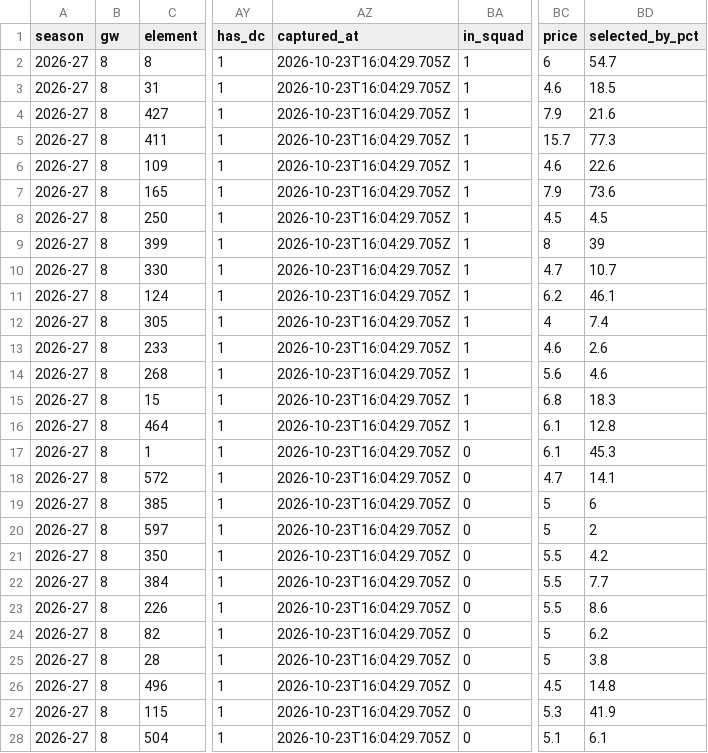
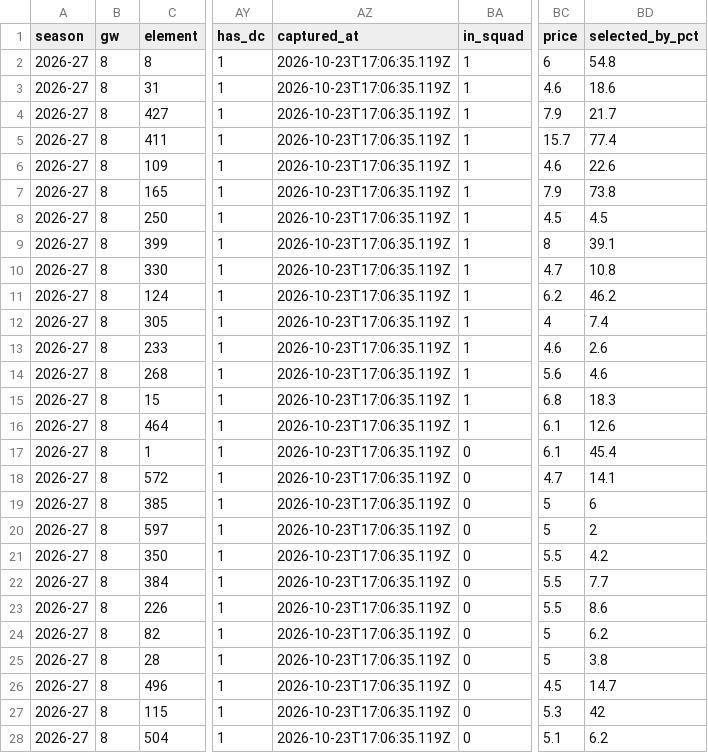
Before and after one commit to LionelKavit/Fantasy-Premier-League-Advisor, a CSV file: research/squad-eval/pool/gw08.csv, drawn as a sheet; only a part is shown, gaps mark what is left out; the diff covers the shown part only; the diff names each change by its address in the sheet, - before the commit and + after, or states it on an @@ line.

Commit message:
data(live-eval): capture GW8 2026-10-23T17:06Z

```diff
--- a/research/squad-eval/pool/gw08.csv
+++ b/research/squad-eval/pool/gw08.csv
-AZ2:AZ28 (captured_at): 2026-10-23T16:04:29.705Z
+AZ2:AZ28 (captured_at): 2026-10-23T17:06:35.119Z
-BD2 (selected_by_pct): 54.7
+BD2 (selected_by_pct): 54.8
-BD3 (selected_by_pct): 18.5
+BD3 (selected_by_pct): 18.6
-BD4 (selected_by_pct): 21.6
+BD4 (selected_by_pct): 21.7
-BD5 (selected_by_pct): 77.3
+BD5 (selected_by_pct): 77.4
-BD7 (selected_by_pct): 73.6
+BD7 (selected_by_pct): 73.8
-BD9 (selected_by_pct): 39
+BD9 (selected_by_pct): 39.1
-BD10 (selected_by_pct): 10.7
+BD10 (selected_by_pct): 10.8
-BD11 (selected_by_pct): 46.1
+BD11 (selected_by_pct): 46.2
-BD16 (selected_by_pct): 12.8
+BD16 (selected_by_pct): 12.6
-BD17 (selected_by_pct): 45.3
+BD17 (selected_by_pct): 45.4
-BD26 (selected_by_pct): 14.8
+BD26 (selected_by_pct): 14.7
-BD27 (selected_by_pct): 41.9
+BD27 (selected_by_pct): 42
-BD28 (selected_by_pct): 6.1
+BD28 (selected_by_pct): 6.2
```
Also changed, not shown: 36 edited cells elsewhere in this file, research/squad-eval/pool/gw08.universe.csv, 2 other files.
